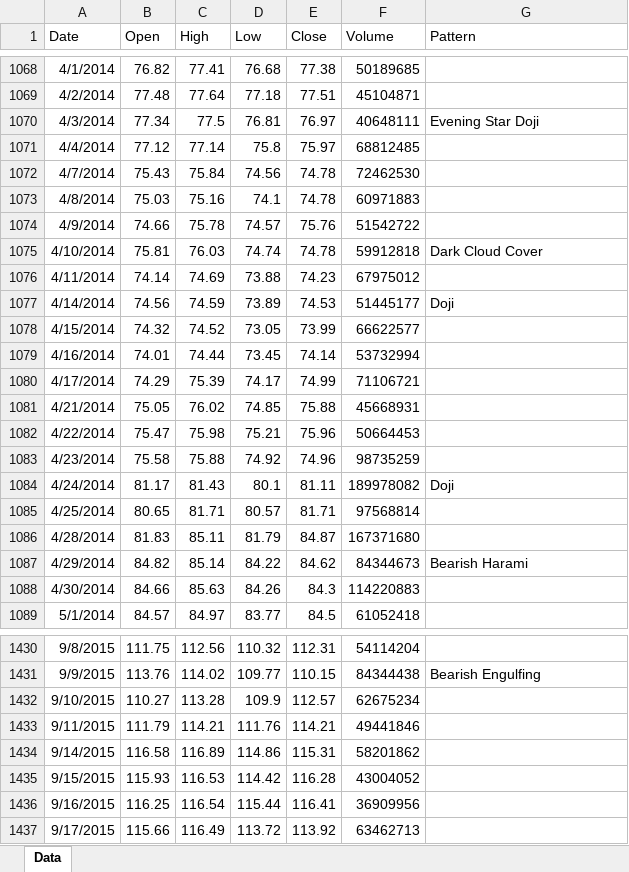
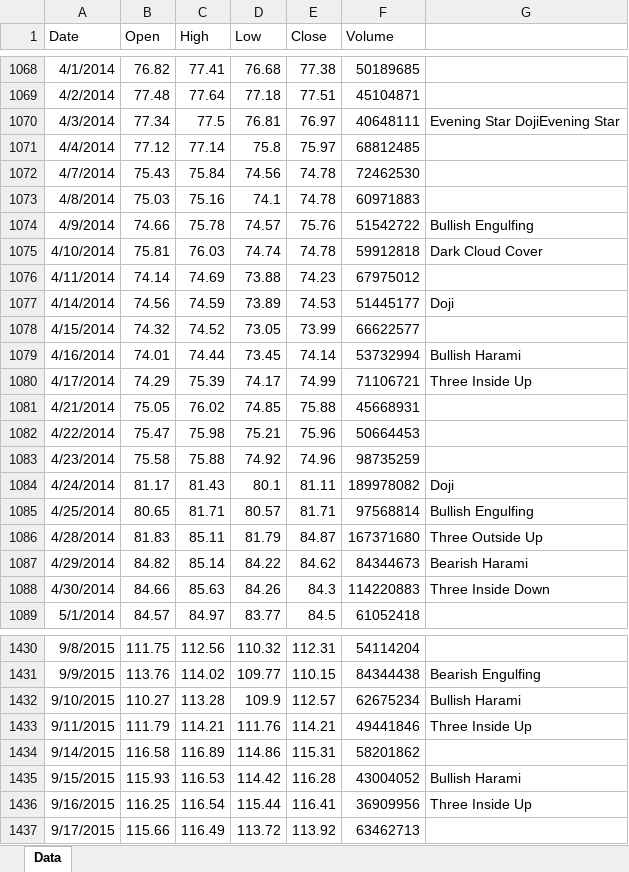
Before and after one commit to gslinger/CandlestickPatterns, an Excel workbook: example.xlsm, sheet Data, drawn as a sheet; only a part is shown, gaps mark what is left out; values as stored, in another font and other column widths than the file's, no borders; charts and pictures not drawn; the diff covers the shown part only; the diff names each change by its address in the sheet, - before the commit and + after, or states it on an @@ line.

```diff
--- a/example.xlsm (sheet Data)
+++ b/example.xlsm (sheet Data)
-G1: Pattern
+G1: (empty)
-G1070: Evening Star Doji
+G1070: Evening Star DojiEvening Star
-G1074: (empty)
+G1074: Bullish Engulfing
-G1079: (empty)
+G1079: Bullish Harami
-G1080: (empty)
+G1080: Three Inside Up
-G1085: (empty)
+G1085: Bullish Engulfing
-G1086: (empty)
+G1086: Three Outside Up
-G1088: (empty)
+G1088: Three Inside Down
-G1432: (empty)
+G1432: Bullish Harami
-G1433: (empty)
+G1433: Three Inside Up
-G1435: (empty)
+G1435: Bullish Harami
-G1436: (empty)
+G1436: Three Inside Up
```
Also changed, not shown: 263 edited cells elsewhere in this sheet, charts or pictures, 2 other files.
